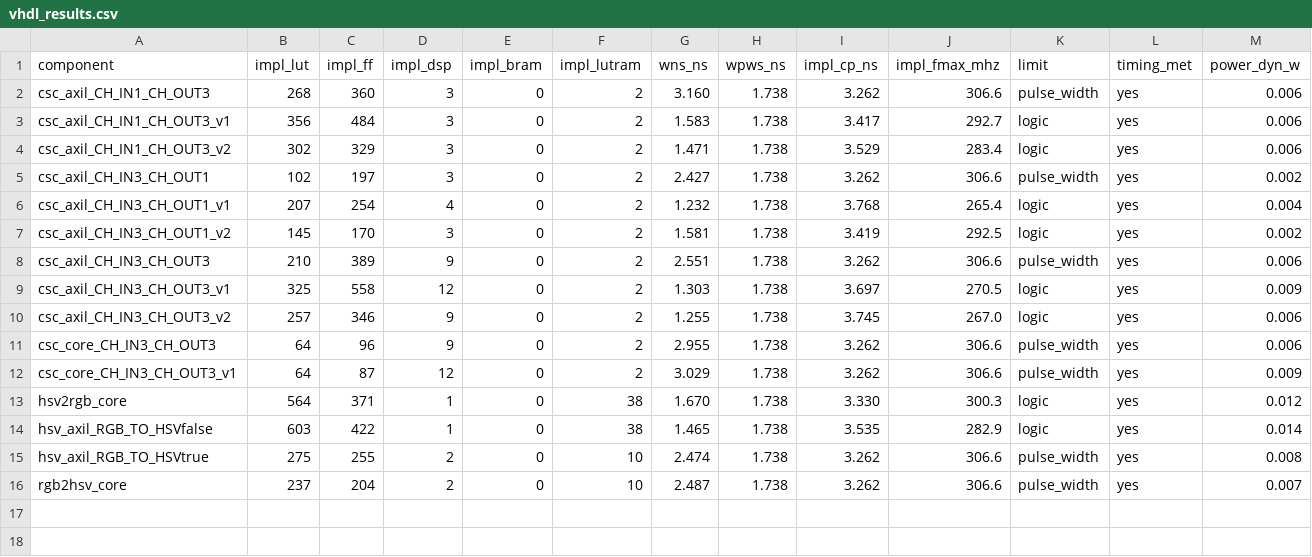
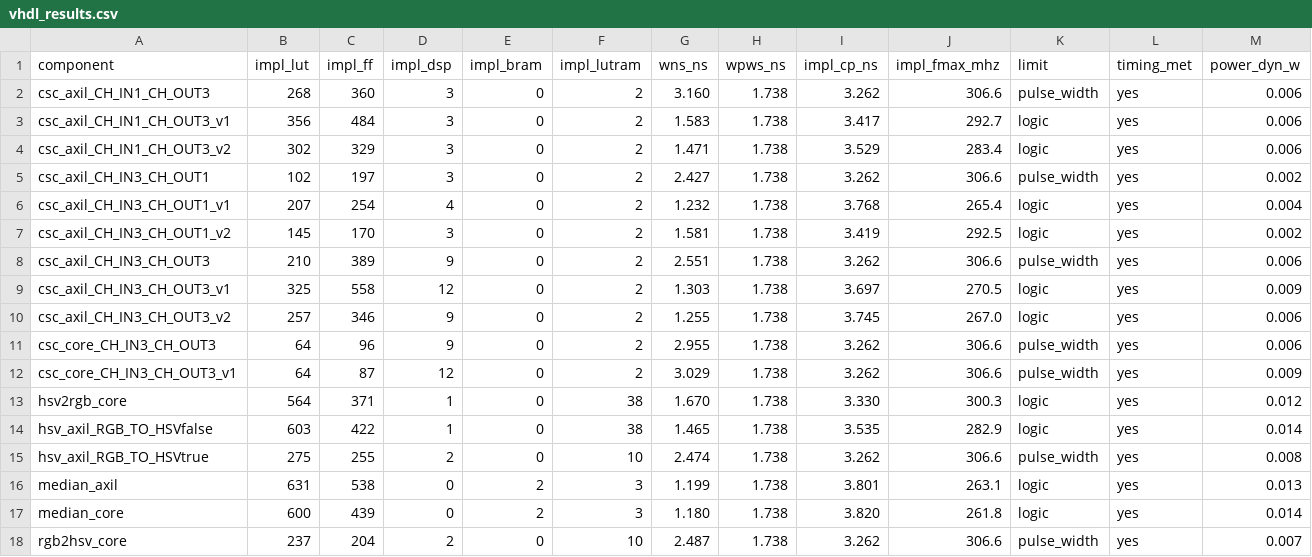
Before and after one commit to KNajman/Diplomova-prace, a CSV file: DP/vhdl/results/vhdl_results.csv, drawn as a sheet; the diff names each change by its address in the sheet, - before the commit and + after, or states it on an @@ line.

```diff
--- a/DP/vhdl/results/vhdl_results.csv
+++ b/DP/vhdl/results/vhdl_results.csv
+row 16: median_axil | 631 | 538 | 0 | 2 | 3 | 1.199 | 1.738 | 3.801 | 263.1 | logic | yes | 0.013
+row 17: median_core | 600 | 439 | 0 | 2 | 3 | 1.180 | 1.738 | 3.820 | 261.8 | logic | yes | 0.014
```
Also changed, not shown: 3 other files.
